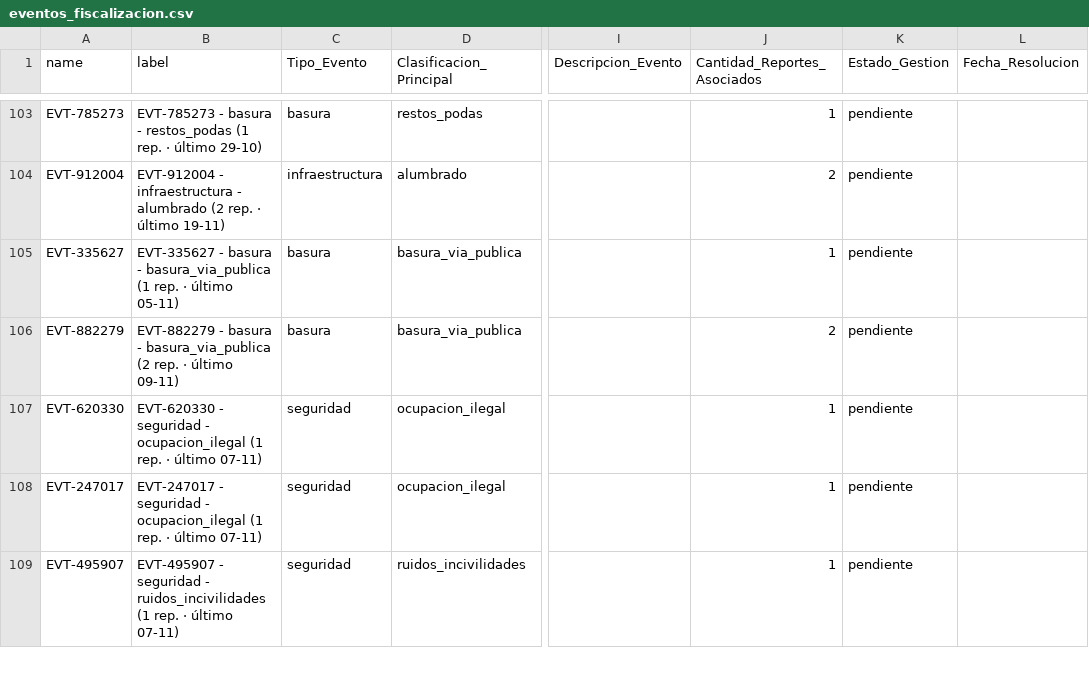
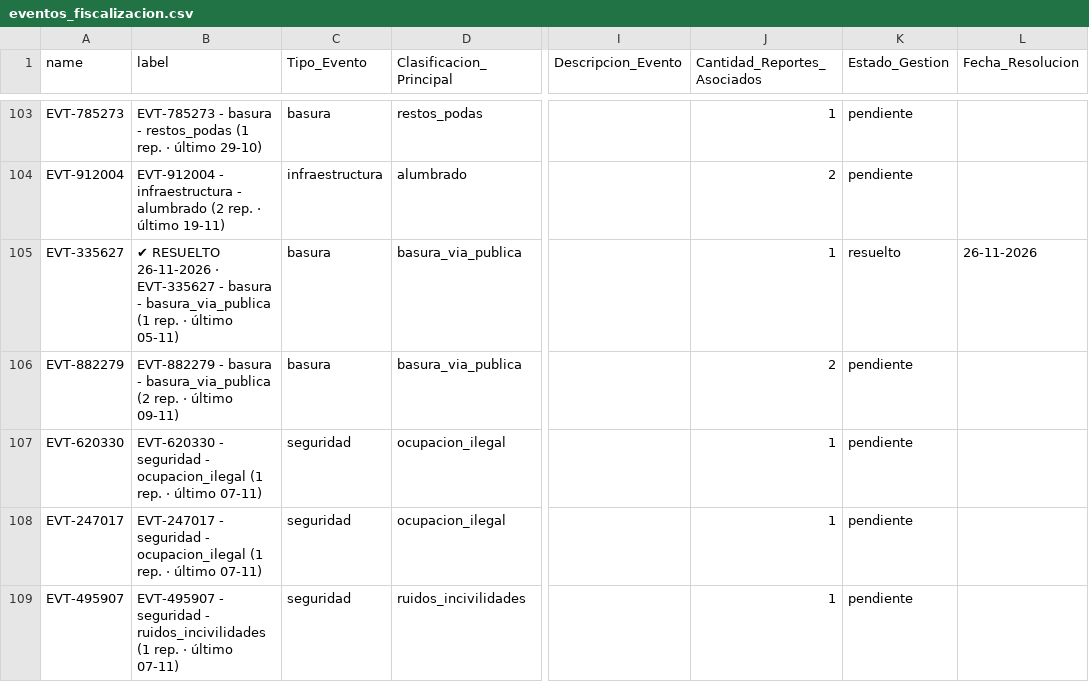
Before and after one commit to geoemprendimiento2026/observatorio-datos, a CSV file: eventos_fiscalizacion.csv, drawn as a sheet; only a part is shown, gaps mark what is left out; the diff names each change by its address in the sheet, - before the commit and + after, or states it on an @@ line.

Commit message:
Actualiza eventos_fiscalizacion.csv — 2026-11-26T19:56:32.298Z

```diff
--- a/eventos_fiscalizacion.csv
+++ b/eventos_fiscalizacion.csv
-B105 (label): EVT-335627 -…
+B105 (label): ✔ RESUELTO 26-11-2026 · EVT-335627 -…
-K105 (Estado_Gestion): pendiente
+K105 (Estado_Gestion): resuelto
-L105 (Fecha_Resolucion): (empty)
+L105 (Fecha_Resolucion): 26-11-2026
```
